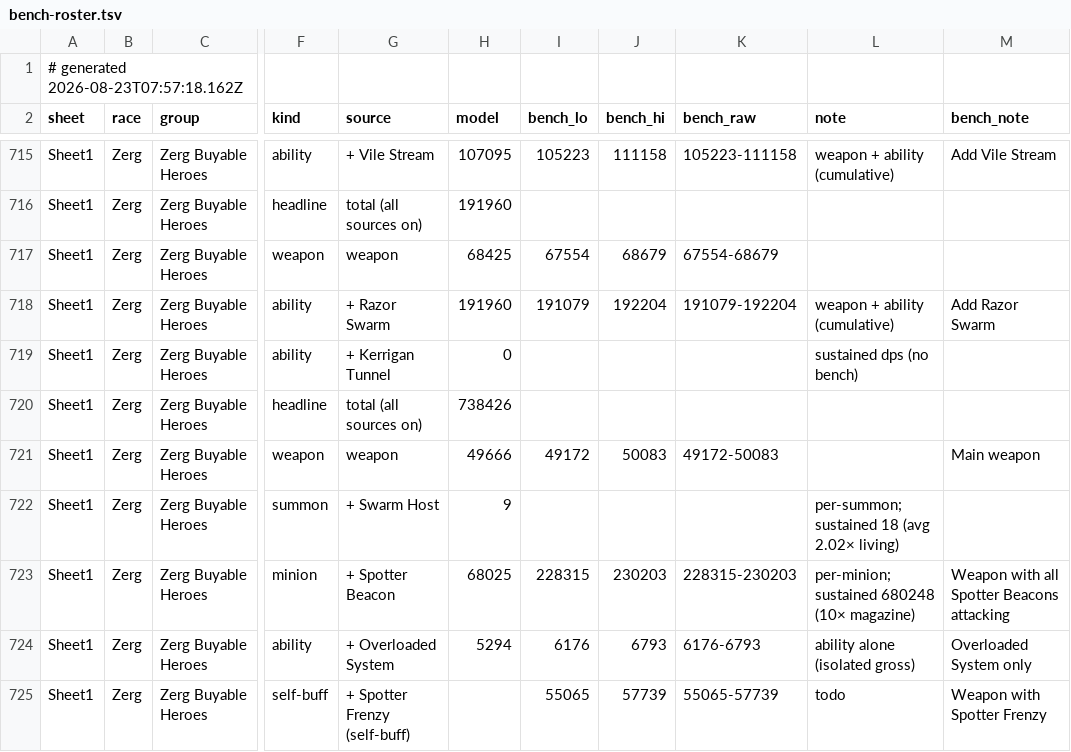
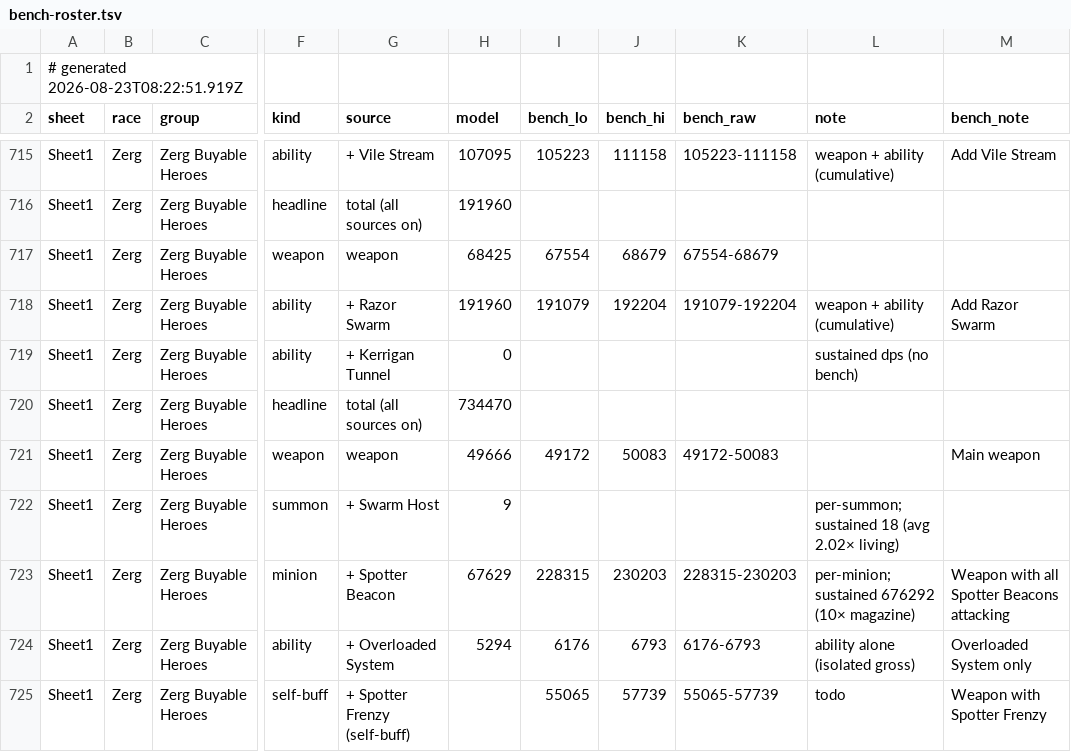
Before and after one commit to thedrusus/sfe5, a TSV file: site/data/bench-roster.tsv, drawn as a sheet; only a part is shown, gaps mark what is left out; the diff covers the shown part only; the diff names each change by its address in the sheet, - before the commit and + after, or states it on an @@ line.

Commit message:
bench: resolve Ophiotaurus + Mohandar (312 green)
- per-type summon-buff (targetUnitId): Marine + Wild Mutation 48,150 green;
  civilian correctly unbuffed (armor-only variant)
- fixed-point period for summoned magazine minions: Infested Civilian 12,589
  green + Stukov Infested Soldier 22,966 green
- Opho Fungal green via isolated-gross basis fallback
- Mohandar Laser Waser green (bench updated to 21,001 per-hit)
- INT energy-max frac = int/4096 (fixed-point of 0.0002)
- energy-pool duration cutoff (Planet Cracker) opt-in primitive

```diff
--- a/site/data/bench-roster.tsv
+++ b/site/data/bench-roster.tsv
-A1 (sheet): # generated 2026-08-23T07:57:18.162Z
+A1 (sheet): # generated 2026-08-23T08:22:51.919Z
-H720 (model): 738426
+H720 (model): 734470
-H723 (model): 68025
+H723 (model): 67629
-L723 (note): per-minion; sustained 680248 (10× magazine)
+L723 (note): per-minion; sustained 676292 (10× magazine)
```
Also changed, not shown: 45 edited cells elsewhere in this file, 5 other files.
